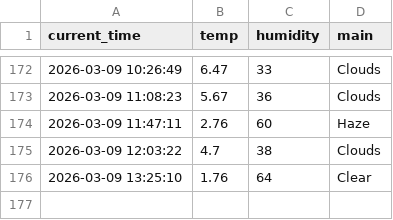
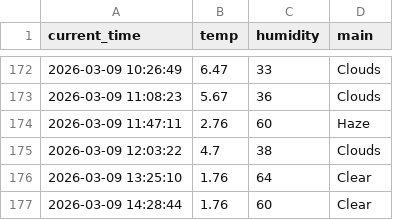
Before and after one commit to dladyddn133-creator/weather_5m, a CSV file: weather.csv, drawn as a sheet; only a part is shown, gaps mark what is left out; the diff names each change by its address in the sheet, - before the commit and + after, or states it on an @@ line.

```diff
--- a/weather.csv
+++ b/weather.csv
+row 177: 2026-03-09 14:28:44 | 1.76 | 60 | Clear
```
